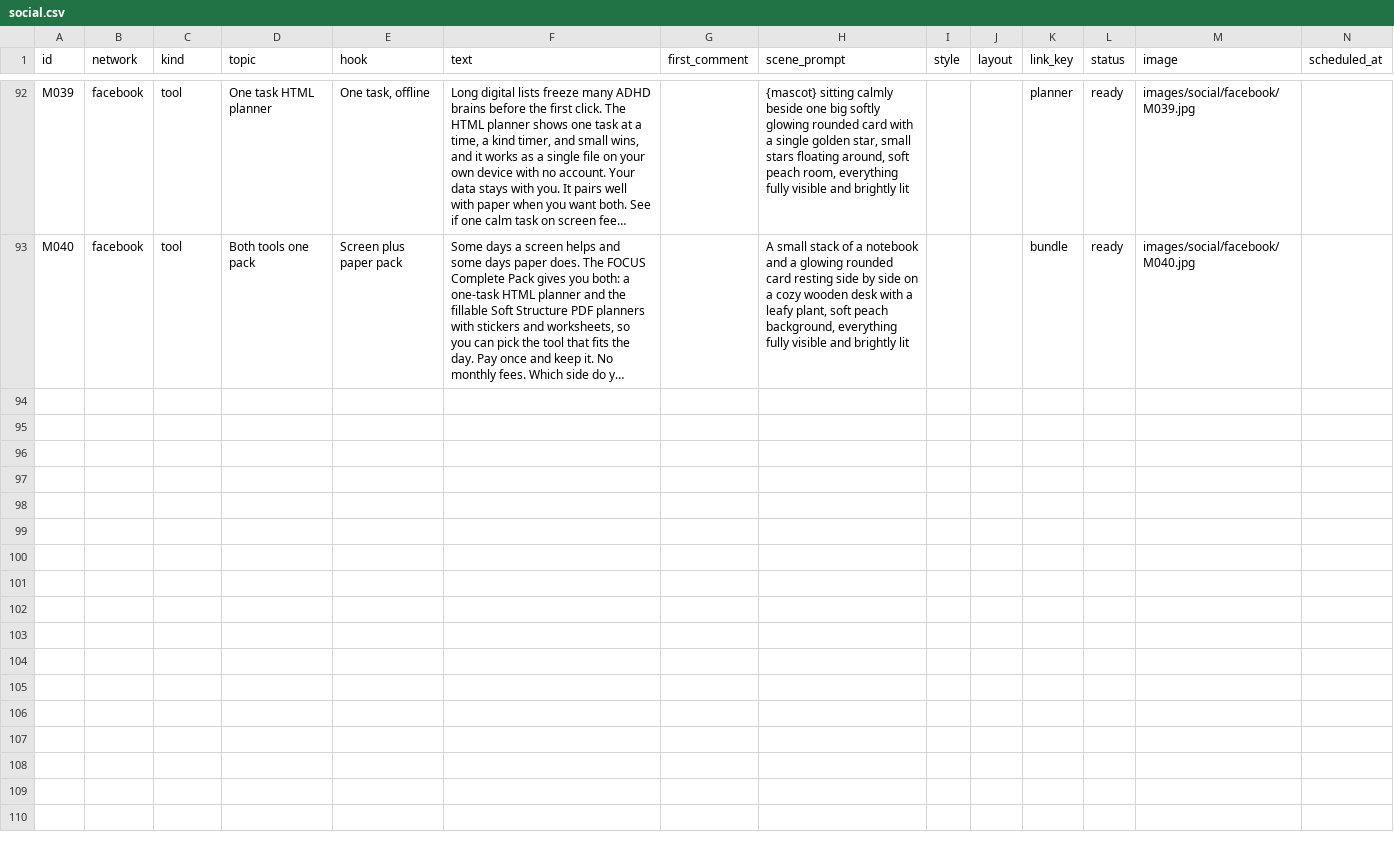
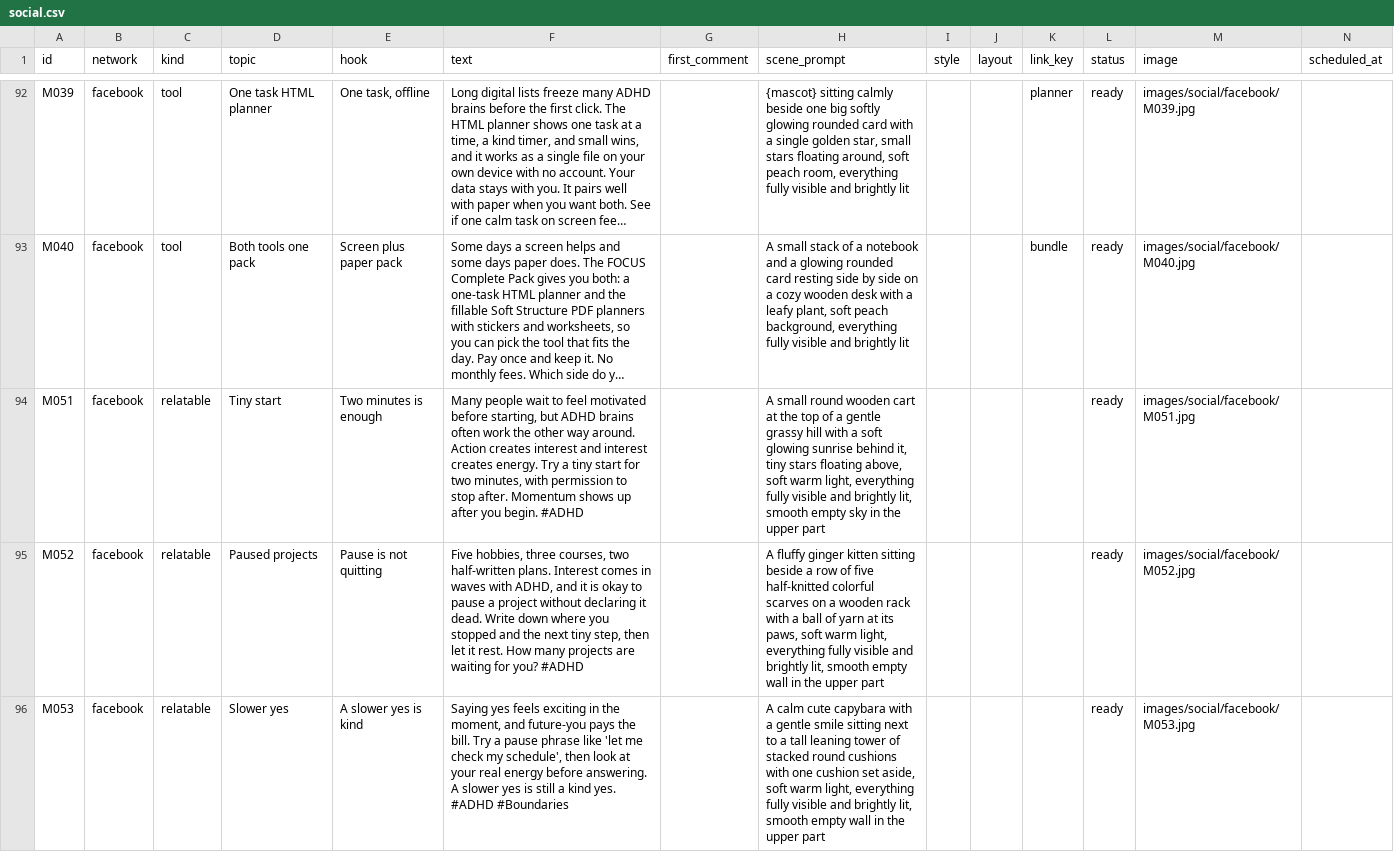
Before and after one commit to vivaticvv-cyber/focus-pins, a CSV file: social.csv, drawn as a sheet; only a part is shown, gaps mark what is left out; long unchanged cells end in …; rows hold the shown columns only; the diff names each change by its address in the sheet, - before the commit and + after, or states it on an @@ line.

Commit message:
autopilot: queue and images

```diff
--- a/social.csv
+++ b/social.csv
+row 94: M051 | facebook | relatable | Tiny start | Two minutes is enough | Many people wait to feel motivated before starting, but ADHD brains often work the other way around. Action creates interest and interest creates energy. Try a tiny start for two minutes, with permission to stop after. Momentum shows up after you begin. #ADHD |  | A small round wooden cart at the top of a gentle grassy hill with a soft glowing sunrise behind it, tiny stars floating above, soft warm light, everything fully visible and brightly lit, smooth empty sky in the upper part |  |  |  | ready | images/social/facebook/M051.jpg
+row 95: M052 | facebook | relatable | Paused projects | Pause is not quitting | Five hobbies, three courses, two half-written plans. Interest comes in waves with ADHD, and it is okay to pause a project without declaring it dead. Write down where you stopped and the next tiny step, then let it rest. How many projects are waiting for you? #ADHD |  | A fluffy ginger kitten sitting beside a row of five half-knitted colorful scarves on a wooden rack with a ball of yarn at its paws, soft warm light, everything fully visible and brightly lit, smooth empty wall in the upper part |  |  |  | ready | images/social/facebook/M052.jpg
+row 96: M053 | facebook | relatable | Slower yes | A slower yes is kind | Saying yes feels exciting in the moment, and future-you pays the bill. Try a pause phrase like 'let me check my schedule', then look at your real energy before answering. A slower yes is still a kind yes. #ADHD #Boundaries |  | A calm cute capybara with a gentle smile sitting next to a tall leaning tower of stacked round cushions with one cushion set aside, soft warm light, everything fully visible and brightly lit, smooth empty wall in the upper part |  |  |  | ready | images/social/facebook/M053.jpg
```
Also changed, not shown: 5 other files.
